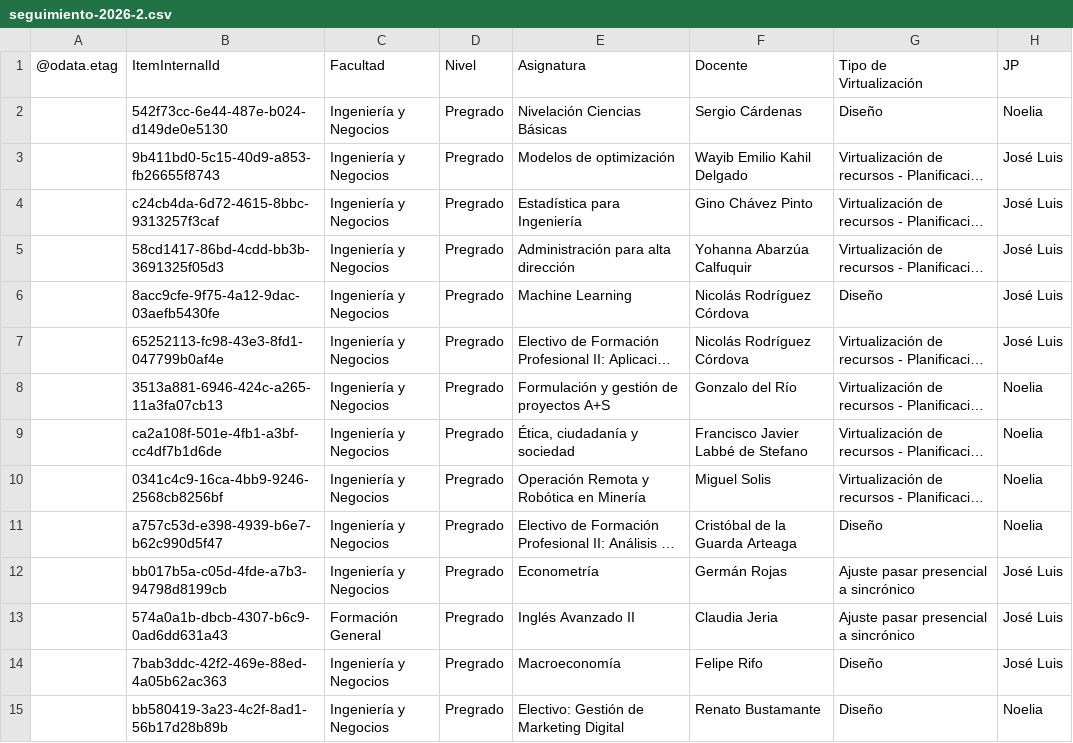
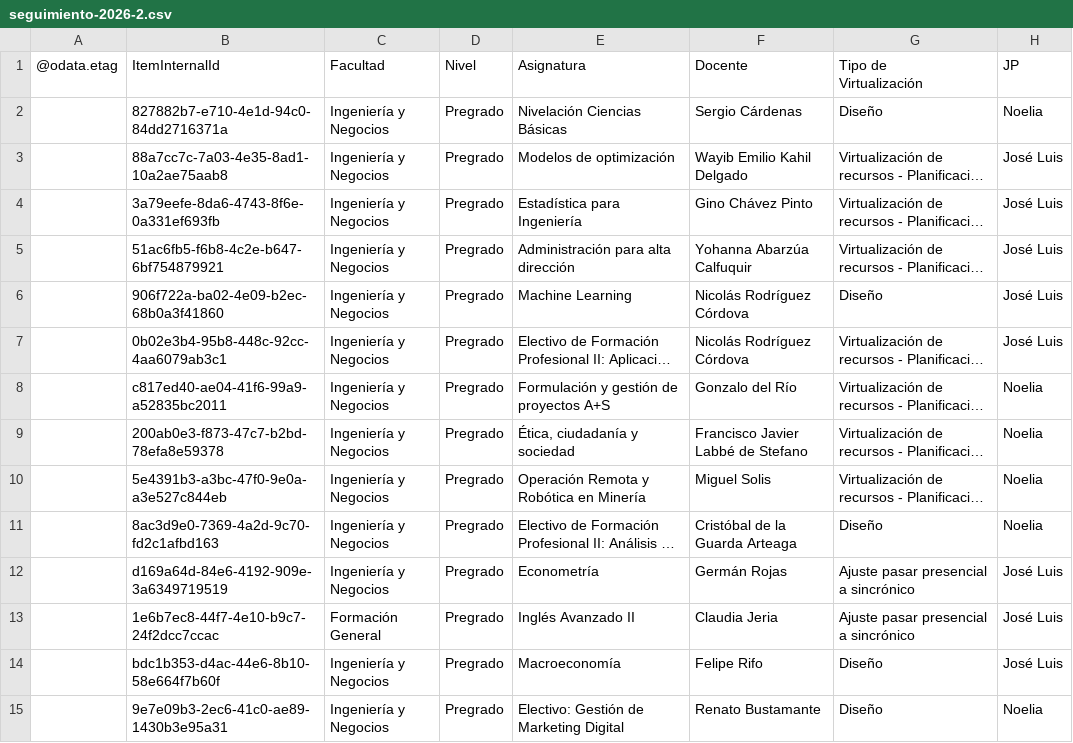
Before and after one commit to joseluissalazar81-spec/Seguimiento-proyecto-2026-2, a CSV file: data/seguimiento-2026-2.csv, drawn as a sheet; only a part is shown; long unchanged cells end in …; the diff covers the shown part only; the diff names each change by its address in the sheet, - before the commit and + after, or states it on an @@ line.

Commit message:
Actualizar CSV 2026-2

```diff
--- a/data/seguimiento-2026-2.csv
+++ b/data/seguimiento-2026-2.csv
-B2 (ItemInternalId): 542f73cc-6e44-487e-b024-d149de0e5130
+B2 (ItemInternalId): 827882b7-e710-4e1d-94c0-84dd2716371a
-B3 (ItemInternalId): 9b411bd0-5c15-40d9-a853-fb26655f8743
+B3 (ItemInternalId): 88a7cc7c-7a03-4e35-8ad1-10a2ae75aab8
-B4 (ItemInternalId): c24cb4da-6d72-4615-8bbc-9313257f3caf
+B4 (ItemInternalId): 3a79eefe-8da6-4743-8f6e-0a331ef693fb
-B5 (ItemInternalId): 58cd1417-86bd-4cdd-bb3b-3691325f05d3
+B5 (ItemInternalId): 51ac6fb5-f6b8-4c2e-b647-6bf754879921
-B6 (ItemInternalId): 8acc9cfe-9f75-4a12-9dac-03aefb5430fe
+B6 (ItemInternalId): 906f722a-ba02-4e09-b2ec-68b0a3f41860
-B7 (ItemInternalId): 65252113-fc98-43e3-8fd1-047799b0af4e
+B7 (ItemInternalId): 0b02e3b4-95b8-448c-92cc-4aa6079ab3c1
-B8 (ItemInternalId): 3513a881-6946-424c-a265-11a3fa07cb13
+B8 (ItemInternalId): c817ed40-ae04-41f6-99a9-a52835bc2011
-B9 (ItemInternalId): ca2a108f-501e-4fb1-a3bf-cc4df7b1d6de
+B9 (ItemInternalId): 200ab0e3-f873-47c7-b2bd-78efa8e59378
-B10 (ItemInternalId): 0341c4c9-16ca-4bb9-9246-2568cb8256bf
+B10 (ItemInternalId): 5e4391b3-a3bc-47f0-9e0a-a3e527c844eb
-B11 (ItemInternalId): a757c53d-e398-4939-b6e7-b62c990d5f47
+B11 (ItemInternalId): 8ac3d9e0-7369-4a2d-9c70-fd2c1afbd163
-B12 (ItemInternalId): bb017b5a-c05d-4fde-a7b3-94798d8199cb
+B12 (ItemInternalId): d169a64d-84e6-4192-909e-3a6349719519
-B13 (ItemInternalId): 574a0a1b-dbcb-4307-b6c9-0ad6dd631a43
+B13 (ItemInternalId): 1e6b7ec8-44f7-4e10-b9c7-24f2dcc7ccac
-B14 (ItemInternalId): 7bab3ddc-42f2-469e-88ed-4a05b62ac363
+B14 (ItemInternalId): bdc1b353-d4ac-44e6-8b10-58e664f7b60f
-B15 (ItemInternalId): bb580419-3a23-4c2f-8ad1-56b17d28b89b
+B15 (ItemInternalId): 9e7e09b3-2ec6-41c0-ae89-1430b3e95a31
```
Also changed, not shown: 41 edited cells elsewhere in this file.
